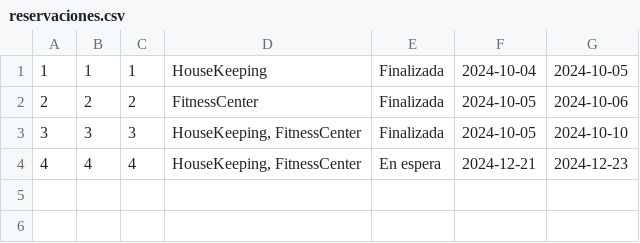
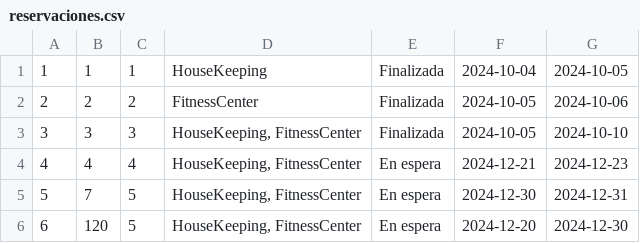
Before and after one commit to andremelzc/hotel_zulen, a CSV file: HotelZulen/reservaciones.csv, drawn as a sheet; the diff names each change by its address in the sheet, - before the commit and + after, or states it on an @@ line.

```diff
--- a/HotelZulen/reservaciones.csv
+++ b/HotelZulen/reservaciones.csv
+row 5: 5 | 7 | 5 | HouseKeeping, FitnessCenter | En espera | 2024-12-30 | 2024-12-31
+row 6: 6 | 120 | 5 | HouseKeeping, FitnessCenter | En espera | 2024-12-20 | 2024-12-30
```
Also changed, not shown: HotelZulen/huespedes.csv, 9 other files.
